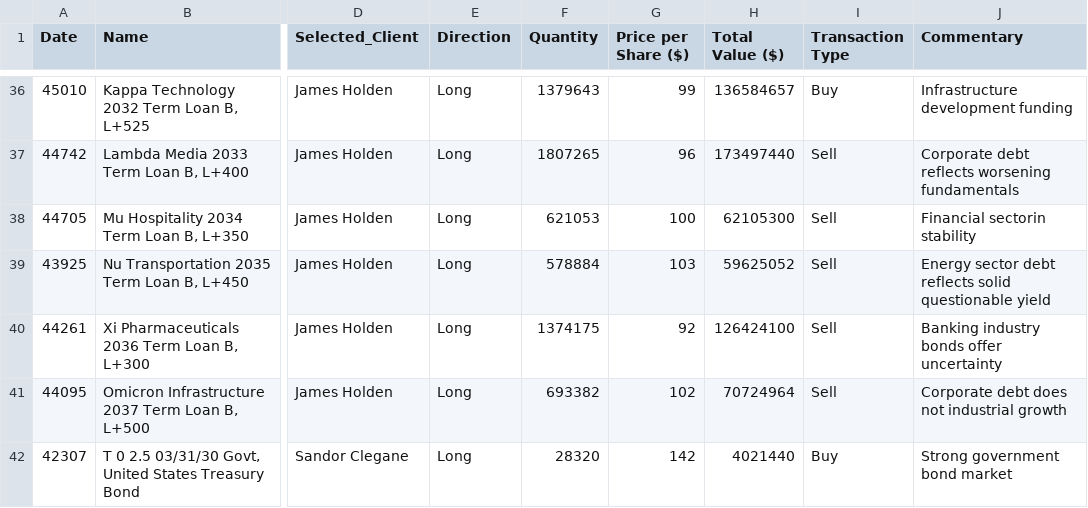
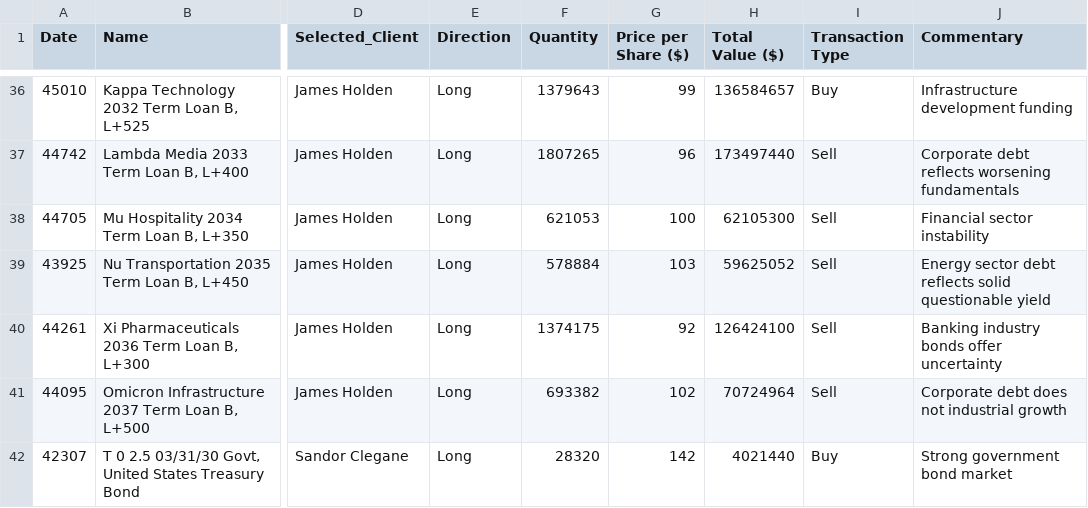
Before and after one commit to ScottMorgan85/gaia-fin-studio, a CSV file: data/client_transactions.csv, drawn as a sheet; only a part is shown, gaps mark what is left out; the diff names each change by its address in the sheet, - before the commit and + after, or states it on an @@ line.

Commit message:
Fix typo, API client, docstring, and add tests

```diff
--- a/data/client_transactions.csv
+++ b/data/client_transactions.csv
-J38 (Commentary): Financial sectorin stability
+J38 (Commentary): Financial sector instability
```
Also changed, not shown: 4 other files.
